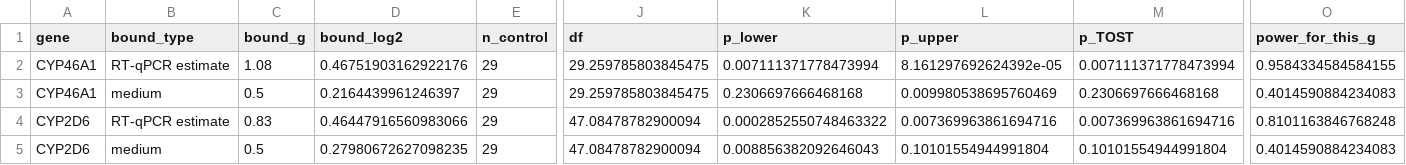
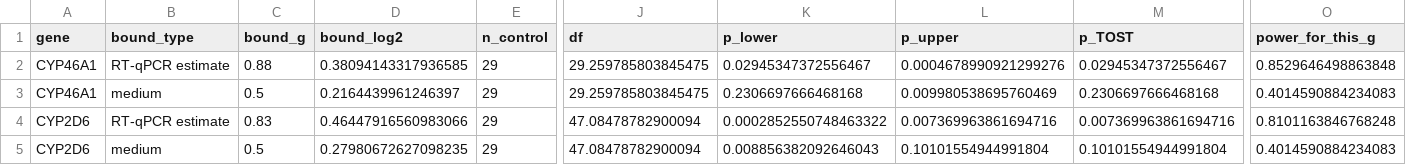
Before and after one commit to wkuban/cyp46a1-suicide-dlpfc, a CSV file: results/gse101521_equivalence_power.csv, drawn as a sheet; only a part is shown, gaps mark what is left out; the diff names each change by its address in the sheet, - before the commit and + after, or states it on an @@ line.

Commit message:
Take the equivalence bounds from the rebuilt effect sizes
The TOST bounds were hard-coded as the Hedges' g from the earlier RT-qPCR
analysis. They now come from results/qpcr_rebuilt.json, so they follow the
data: CYP46A1 moves from 0.88 (was 1.08), giving p_TOST 0.029 instead of
0.007 and power 85% instead of 96%. CYP2D6 is unchanged at 0.83.

```diff
--- a/results/gse101521_equivalence_power.csv
+++ b/results/gse101521_equivalence_power.csv
-C2 (bound_g): 1.08
+C2 (bound_g): 0.88
-D2 (bound_log2): 0.46751903162922176
+D2 (bound_log2): 0.38094143317936585
-K2 (p_lower): 0.007111371778473994
+K2 (p_lower): 0.02945347372556467
-L2 (p_upper): 8.161297692624392e-05
+L2 (p_upper): 0.0004678990921299276
-M2 (p_TOST): 0.007111371778473994
+M2 (p_TOST): 0.02945347372556467
-O2 (power_for_this_g): 0.9584334584584155
+O2 (power_for_this_g): 0.8529646498863848
```
Also changed, not shown: 1 other file.
